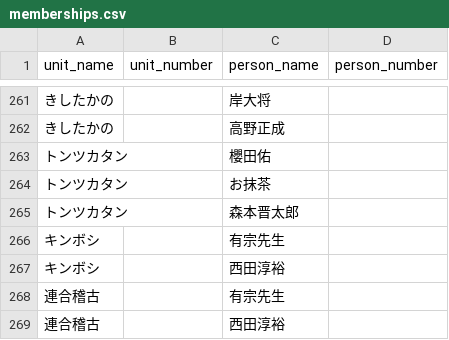
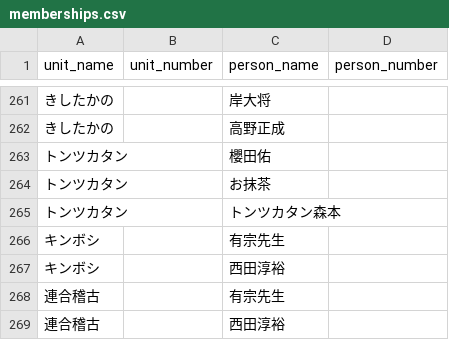
Before and after one commit to gmmtea/owarai-data, a CSV file: seed_csv/memberships.csv, drawn as a sheet; only a part is shown, gaps mark what is left out; the diff names each change by its address in the sheet, - before the commit and + after, or states it on an @@ line.

```diff
--- a/seed_csv/memberships.csv
+++ b/seed_csv/memberships.csv
-C265 (person_name): 森本晋太郎
+C265 (person_name): トンツカタン森本
```
Also changed, not shown: seed_csv/comedians.csv, 2 other files.
